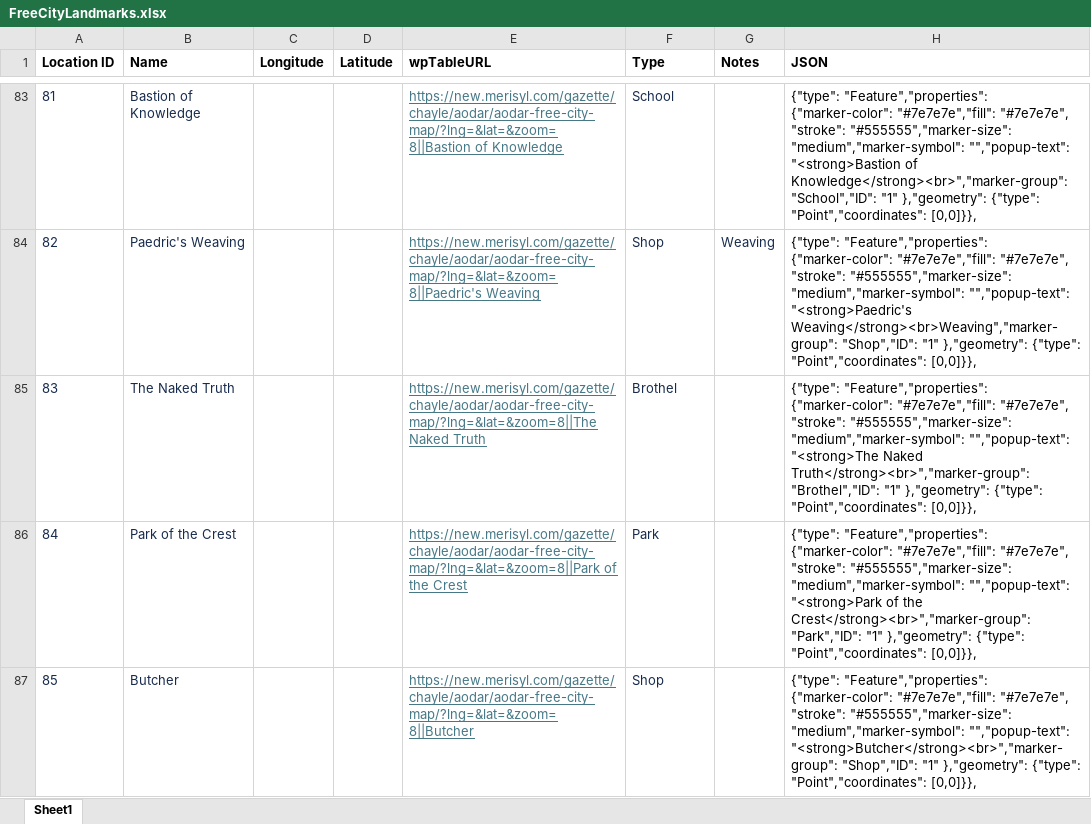
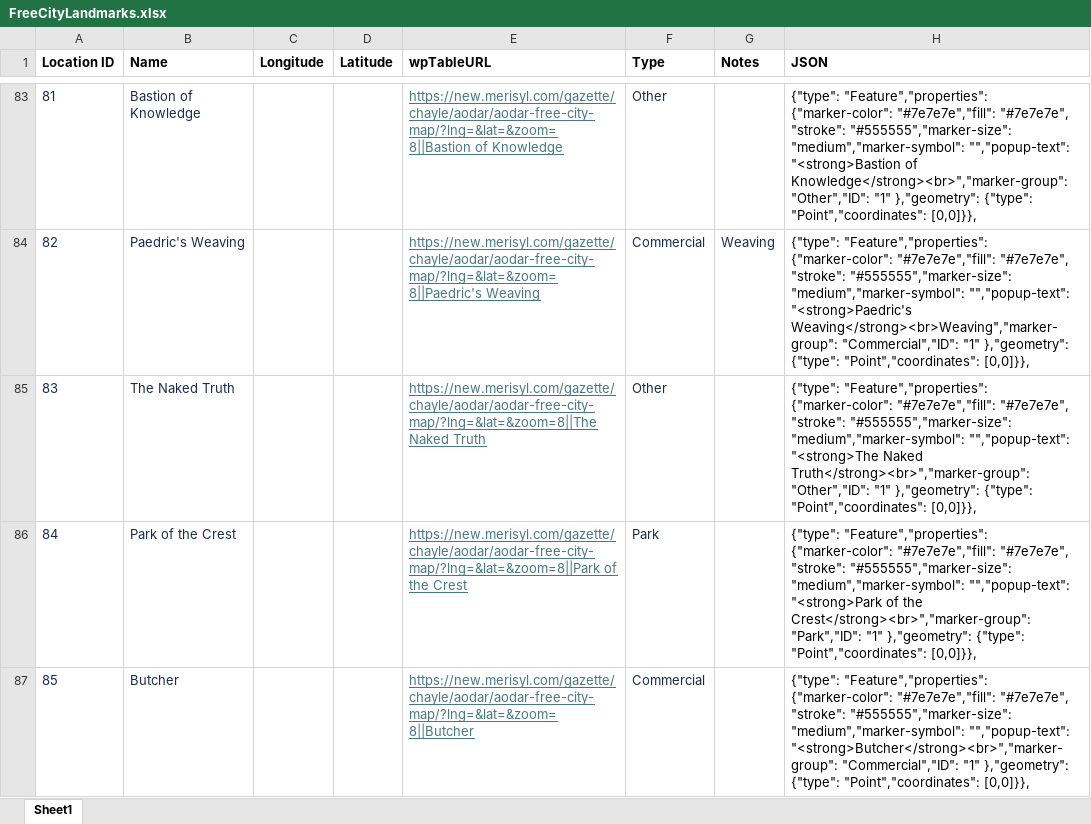
Before and after one commit to armele/Merisyl, an Excel workbook: Gimp Maptile Plugin/Locations/FreeCityLandmarks.xlsx, sheet Sheet1, drawn as a sheet; only a part is shown, gaps mark what is left out; values as stored, in another font and other column widths than the file's, no borders; the diff covers the shown part only; the diff names each change by its address in the sheet, - before the commit and + after, or states it on an @@ line.

```diff
--- a/Gimp Maptile Plugin/Locations/FreeCityLandmarks.xlsx (sheet Sheet1)
+++ b/Gimp Maptile Plugin/Locations/FreeCityLandmarks.xlsx (sheet Sheet1)
-F83 (Type): School
+F83 (Type): Other
-H83 (JSON): …of Knowledge</strong><br>","marker-group": "School","ID": "1" },"geometry":…
+H83 (JSON): …of Knowledge</strong><br>","marker-group": "Other","ID": "1" },"geometry":…
-F84 (Type): Shop
+F84 (Type): Commercial
-H84 (JSON): …"<strong>Paedric's Weaving</strong><br>Weaving","marker-group": "Shop","ID": "1" },"geometry":…
+H84 (JSON): …"<strong>Paedric's Weaving</strong><br>Weaving","marker-group": "Commercial","ID": "1" },"geometry":…
-F85 (Type): Brothel
+F85 (Type): Other
-H85 (JSON): …Naked Truth</strong><br>","marker-group": "Brothel","ID": "1" },"geometry":…
+H85 (JSON): …Naked Truth</strong><br>","marker-group": "Other","ID": "1" },"geometry":…
-F87 (Type): Shop
+F87 (Type): Commercial
-H87 (JSON): …"","popup-text": "<strong>Butcher</strong><br>","marker-group": "Shop","ID": "1" },"geometry":…
+H87 (JSON): …"","popup-text": "<strong>Butcher</strong><br>","marker-group": "Commercial","ID": "1" },"geometry":…
```
Also changed, not shown: 268 edited cells and cell formats elsewhere in this sheet, 1 other file.
